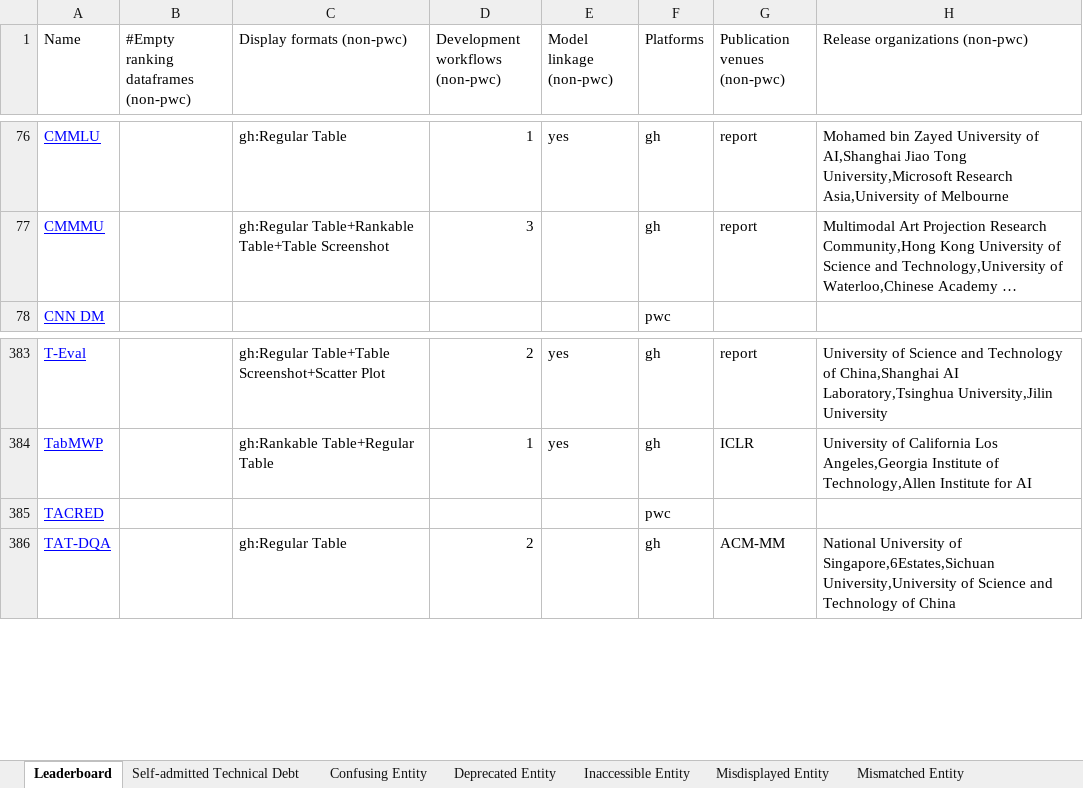
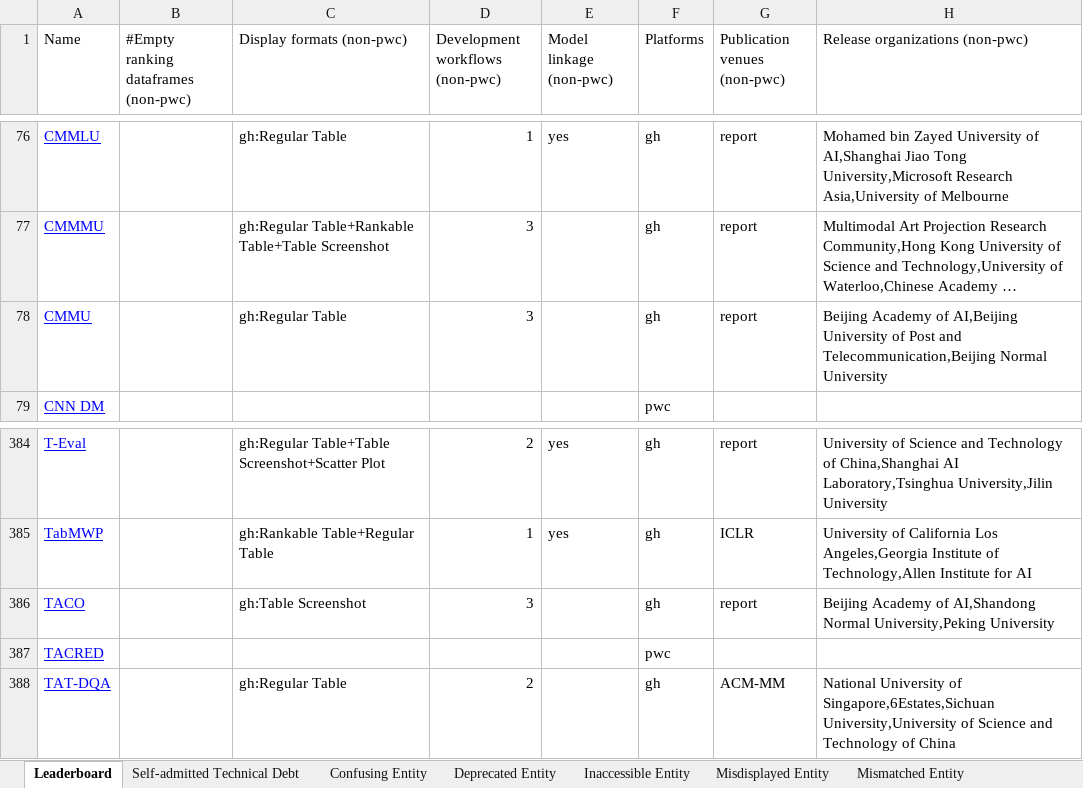
Before and after one commit to zhimin-z/Foundation-Model-Leaderboard-Survey, an Excel workbook: meta/Foundation Model Leaderboards.xlsx, sheet Leaderboard, drawn as a sheet; only a part is shown, gaps mark what is left out; long unchanged cells end in …; values as stored, in another font and other column widths than the file's, no borders; charts and pictures not drawn; the diff names each change by its address in the sheet, - before the commit and + after, or states it on an @@ line.

```diff
--- a/meta/Foundation Model Leaderboards.xlsx (sheet Leaderboard)
+++ b/meta/Foundation Model Leaderboards.xlsx (sheet Leaderboard)
+row 78: CMMU |  | gh:Regular Table | 3 |  | gh | report | Beijing Academy of AI,Beijing University of Post and Telecommunication,Beijing Normal University
+row 386: TACO |  | gh:Table Screenshot | 3 |  | gh | report | Beijing Academy of AI,Shandong Normal University,Peking University
```
Also changed, not shown: sheet Others, sheet Self-admitted Technical Debt, 4 other files.
